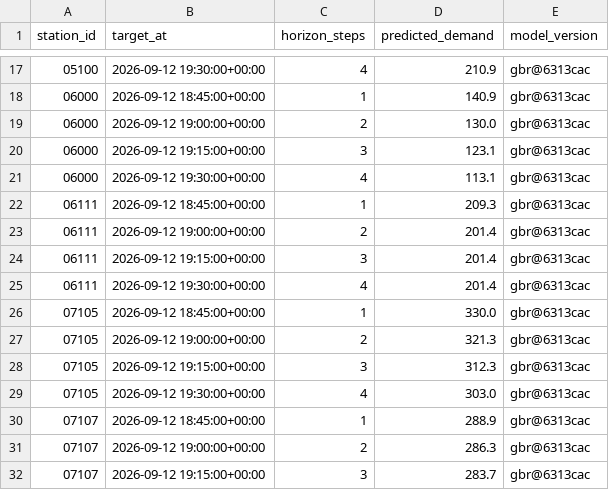
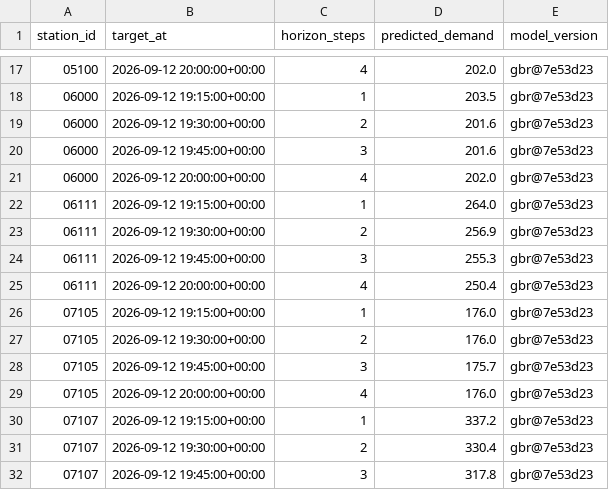
Before and after one commit to davidbrinez30/proyecto-visualizacion-2-mi-pulso-transmi, a CSV file: artifacts/predictions_latest.csv, drawn as a sheet; only a part is shown, gaps mark what is left out; the diff covers the shown part only.

```diff
--- a/artifacts/predictions_latest.csv
+++ b/artifacts/predictions_latest.csv
@@ -17,16 +17,16 @@ station_id,target_at,horizon_steps,predicted_demand,model_version
-05100,2026-09-12 19:30:00+00:00,4,210.9,gbr@6313cac
-06000,2026-09-12 18:45:00+00:00,1,140.9,gbr@6313cac
-06000,2026-09-12 19:00:00+00:00,2,130.0,gbr@6313cac
-06000,2026-09-12 19:15:00+00:00,3,123.1,gbr@6313cac
-06000,2026-09-12 19:30:00+00:00,4,113.1,gbr@6313cac
-06111,2026-09-12 18:45:00+00:00,1,209.3,gbr@6313cac
-06111,2026-09-12 19:00:00+00:00,2,201.4,gbr@6313cac
-06111,2026-09-12 19:15:00+00:00,3,201.4,gbr@6313cac
-06111,2026-09-12 19:30:00+00:00,4,201.4,gbr@6313cac
-07105,2026-09-12 18:45:00+00:00,1,330.0,gbr@6313cac
-07105,2026-09-12 19:00:00+00:00,2,321.3,gbr@6313cac
-07105,2026-09-12 19:15:00+00:00,3,312.3,gbr@6313cac
-07105,2026-09-12 19:30:00+00:00,4,303.0,gbr@6313cac
-07107,2026-09-12 18:45:00+00:00,1,288.9,gbr@6313cac
-07107,2026-09-12 19:00:00+00:00,2,286.3,gbr@6313cac
-07107,2026-09-12 19:15:00+00:00,3,283.7,gbr@6313cac
+05100,2026-09-12 20:00:00+00:00,4,202.0,gbr@7e53d23
+06000,2026-09-12 19:15:00+00:00,1,203.5,gbr@7e53d23
+06000,2026-09-12 19:30:00+00:00,2,201.6,gbr@7e53d23
+06000,2026-09-12 19:45:00+00:00,3,201.6,gbr@7e53d23
+06000,2026-09-12 20:00:00+00:00,4,202.0,gbr@7e53d23
+06111,2026-09-12 19:15:00+00:00,1,264.0,gbr@7e53d23
+06111,2026-09-12 19:30:00+00:00,2,256.9,gbr@7e53d23
+06111,2026-09-12 19:45:00+00:00,3,255.3,gbr@7e53d23
+06111,2026-09-12 20:00:00+00:00,4,250.4,gbr@7e53d23
+07105,2026-09-12 19:15:00+00:00,1,176.0,gbr@7e53d23
+07105,2026-09-12 19:30:00+00:00,2,176.0,gbr@7e53d23
+07105,2026-09-12 19:45:00+00:00,3,175.7,gbr@7e53d23
+07105,2026-09-12 20:00:00+00:00,4,176.0,gbr@7e53d23
+07107,2026-09-12 19:15:00+00:00,1,337.2,gbr@7e53d23
+07107,2026-09-12 19:30:00+00:00,2,330.4,gbr@7e53d23
+07107,2026-09-12 19:45:00+00:00,3,317.8,gbr@7e53d23
```
Also changed, not shown: 96 edited cells elsewhere in this file, 6 other files.
